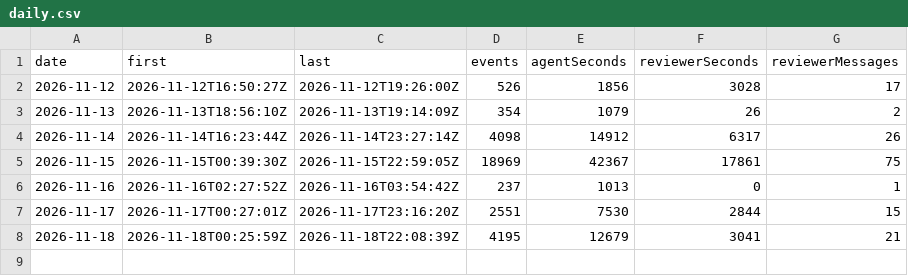
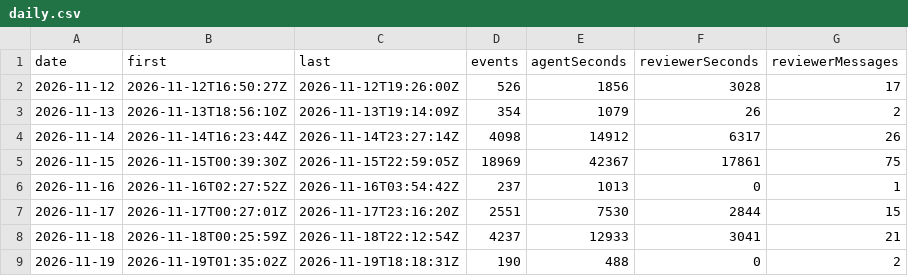
Before and after one commit to betsalel-williamson/ncurses, a CSV file: site/data/session/daily.csv, drawn as a sheet.

```diff
--- a/site/data/session/daily.csv
+++ b/site/data/session/daily.csv
@@ -7,2 +7,3 @@ date,first,last,events,agentSeconds,reviewerSeconds,reviewerMessages
 2026-11-17,2026-11-17T00:27:01Z,2026-11-17T23:16:20Z,2551,7530,2844,15
-2026-11-18,2026-11-18T00:25:59Z,2026-11-18T22:08:39Z,4195,12679,3041,21
+2026-11-18,2026-11-18T00:25:59Z,2026-11-18T22:12:54Z,4237,12933,3041,21
+2026-11-19,2026-11-19T01:35:02Z,2026-11-19T18:18:31Z,190,488,0,2
```
Also changed, not shown: 2 other files.
